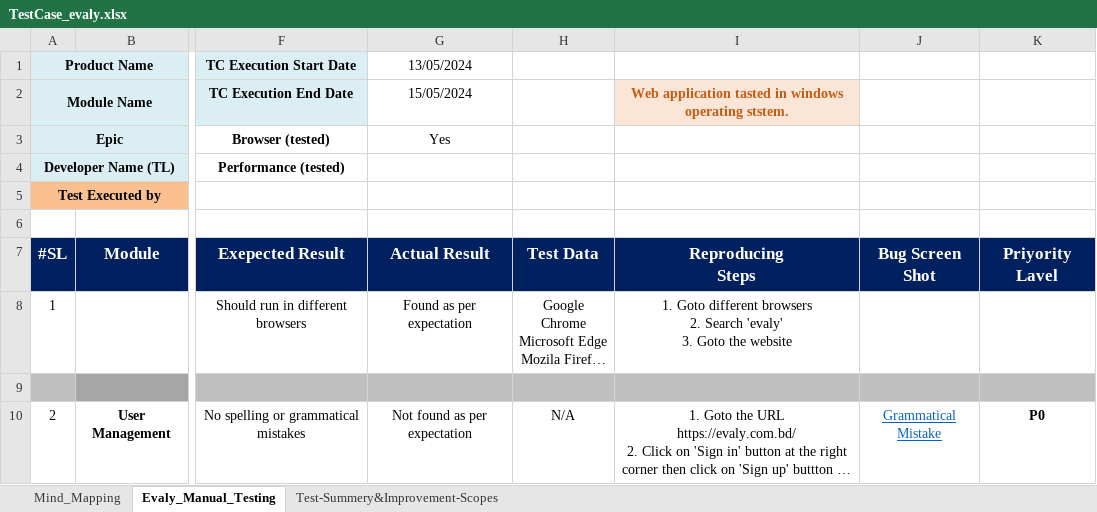
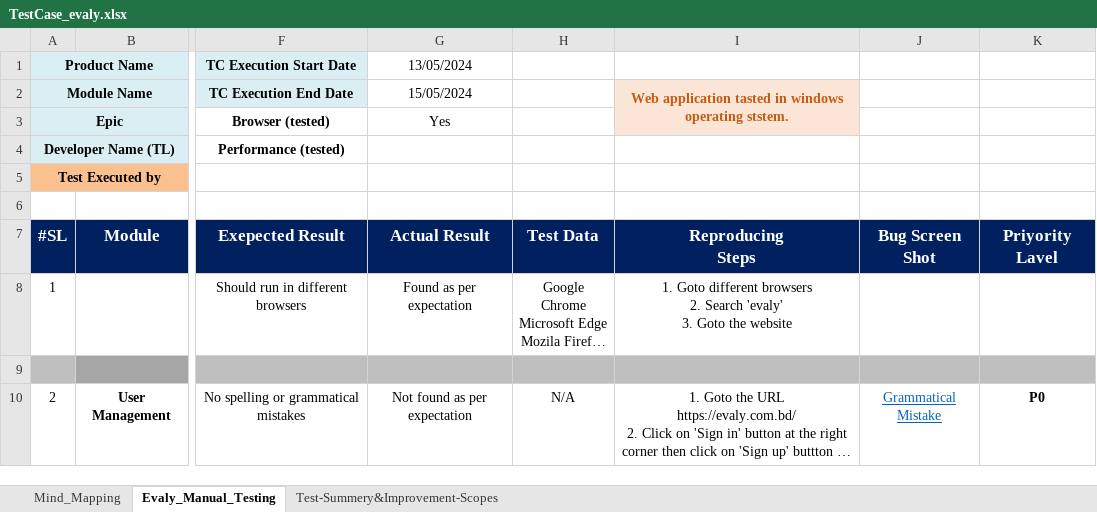
Before and after one commit to Anik16298/Evaly_manual_testing, an Excel workbook: TestCase_evaly.xlsx, sheet Evaly_Manual_Testing, drawn as a sheet; only a part is shown, gaps mark what is left out; long unchanged cells end in …; values as stored, in another font and other column widths than the file's, no borders; conditional formats not drawn; the diff names each change by its address in the sheet, - before the commit and + after, or states it on an @@ line.

Commit message:
Evaly Manual Testing.
Some point and scenario updated.

```diff
--- a/TestCase_evaly.xlsx (sheet Evaly_Manual_Testing)
+++ b/TestCase_evaly.xlsx (sheet Evaly_Manual_Testing)
+I2:I3 merged
-I3 fill: none
+I3 fill: #FBE5D6
```
Also changed, not shown: charts or pictures.
